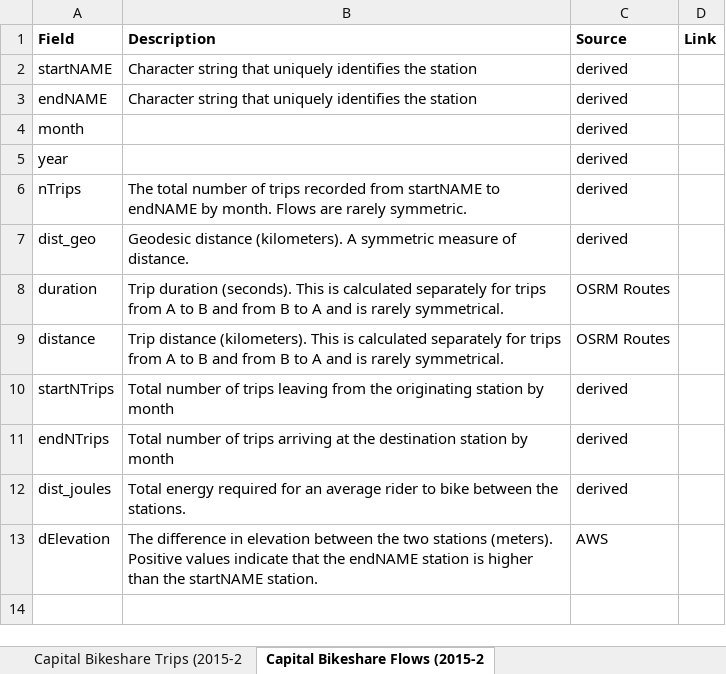
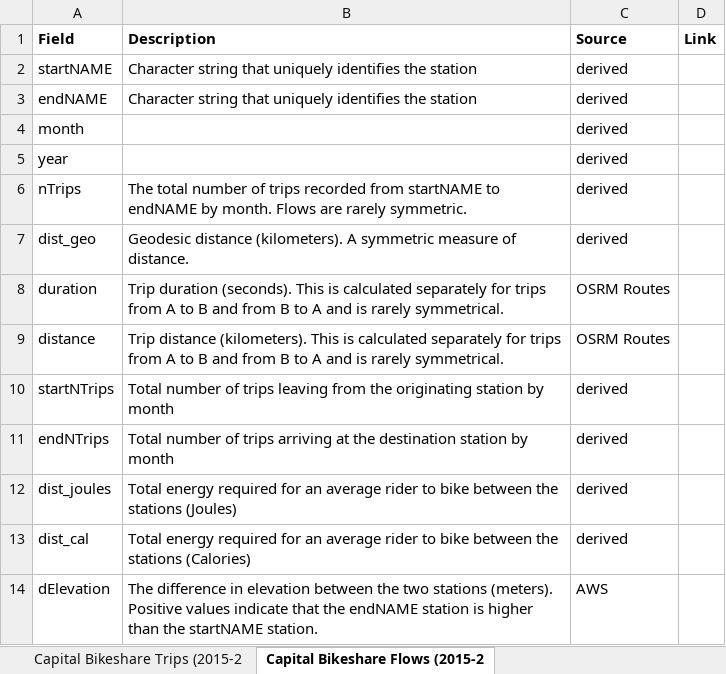
Before and after one commit to williamsca/dc-biking, an Excel workbook: memos/20210805 Data Dictionary.xlsx, sheet Capital Bikeshare Flows (2015-2, drawn as a sheet; values as stored, in another font and other column widths than the file's, no borders; the diff names each change by its address in the sheet, - before the commit and + after, or states it on an @@ line.

```diff
--- a/memos/20210805 Data Dictionary.xlsx (sheet Capital Bikeshare Flows (2015-2)
+++ b/memos/20210805 Data Dictionary.xlsx (sheet Capital Bikeshare Flows (2015-2)
-B12 (Description): …between the stations.
+B12 (Description): …between the stations (Joules)
+row 13: dist_cal | Total energy required for an average rider to bike between the stations (Calories) | derived
```
Also changed, not shown: 3 other files.
